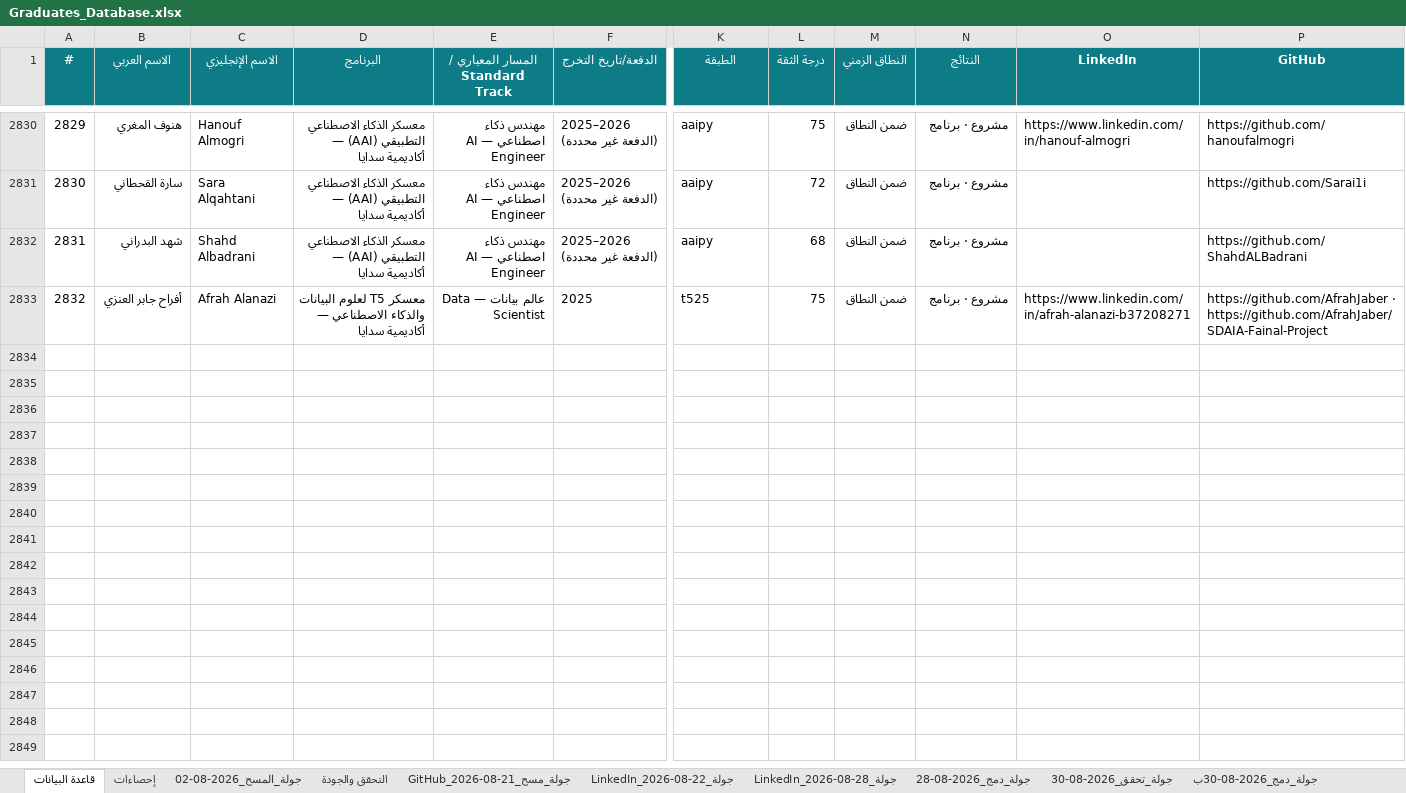
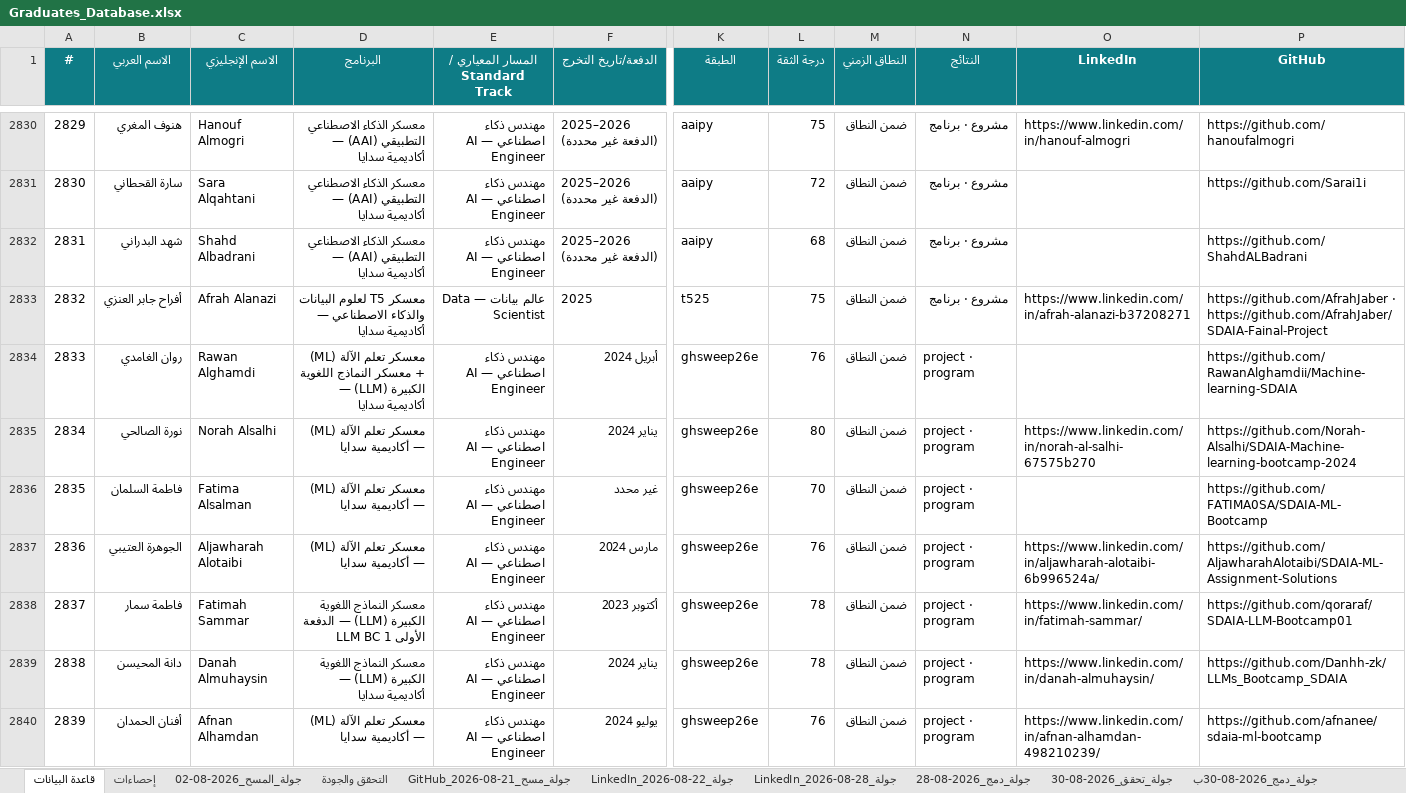
Before and after one commit to malenezi/malenezi, an Excel workbook: Academy/Graduates/Graduates_Database.xlsx, sheet قاعدة البيانات, drawn as a sheet; only a part is shown, gaps mark what is left out; values as stored, in another font and other column widths than the file's, no borders; rows hold the shown columns only; the diff covers the shown part only; the diff names each change by its address in the sheet, - before the commit and + after, or states it on an @@ line.

```diff
--- a/Academy/Graduates/Graduates_Database.xlsx (sheet قاعدة البيانات)
+++ b/Academy/Graduates/Graduates_Database.xlsx (sheet قاعدة البيانات)
+row 2834: 2833 | روان الغامدي | Rawan Alghamdi | معسكر تعلم الآلة (ML) + معسكر النماذج اللغوية الكبيرة (LLM) — أكاديمية سدايا | مهندس ذكاء اصطناعي — AI Engineer | أبريل 2024 | ghsweep26e | 76 | ضمن النطاق | project · program |  | https://github.com/RawanAlghamdii/Machine-learning-SDAIA
+row 2835: 2834 | نورة الصالحي | Norah Alsalhi | معسكر تعلم الآلة (ML) — أكاديمية سدايا | مهندس ذكاء اصطناعي — AI Engineer | يناير 2024 | ghsweep26e | 80 | ضمن النطاق | project · program | https://www.linkedin.com/in/norah-al-salhi-67575b270 | https://github.com/Norah-Alsalhi/SDAIA-Machine-learning-bootcamp-2024
+row 2836: 2835 | فاطمة السلمان | Fatima Alsalman | معسكر تعلم الآلة (ML) — أكاديمية سدايا | مهندس ذكاء اصطناعي — AI Engineer | غير محدد | ghsweep26e | 70 | ضمن النطاق | project · program |  | https://github.com/FATIMA0SA/SDAIA-ML-Bootcamp
+row 2837: 2836 | الجوهرة العتيبي | Aljawharah Alotaibi | معسكر تعلم الآلة (ML) — أكاديمية سدايا | مهندس ذكاء اصطناعي — AI Engineer | مارس 2024 | ghsweep26e | 76 | ضمن النطاق | project · program | https://www.linkedin.com/in/aljawharah-alotaibi-6b996524a/ | https://github.com/AljawharahAlotaibi/SDAIA-ML-Assignment-Solutions
+row 2838: 2837 | فاطمة سمار | Fatimah Sammar | معسكر النماذج اللغوية الكبيرة (LLM) — الدفعة الأولى LLM BC 1 | مهندس ذكاء اصطناعي — AI Engineer | أكتوبر 2023 | ghsweep26e | 78 | ضمن النطاق | project · program | https://www.linkedin.com/in/fatimah-sammar/ | https://github.com/qoraraf/SDAIA-LLM-Bootcamp01
+row 2839: 2838 | دانة المحيسن | Danah Almuhaysin | معسكر النماذج اللغوية الكبيرة (LLM) — أكاديمية سدايا | مهندس ذكاء اصطناعي — AI Engineer | يناير 2024 | ghsweep26e | 78 | ضمن النطاق | project · program | https://www.linkedin.com/in/danah-almuhaysin/ | https://github.com/Danhh-zk/LLMs_Bootcamp_SDAIA
+row 2840: 2839 | أفنان الحمدان | Afnan Alhamdan | معسكر تعلم الآلة (ML) — أكاديمية سدايا | مهندس ذكاء اصطناعي — AI Engineer | يوليو 2024 | ghsweep26e | 76 | ضمن النطاق | project · program | https://www.linkedin.com/in/afnan-alhamdan-498210239/ | https://github.com/afnanee/sdaia-ml-bootcamp
```
Also changed, not shown: 6 added rows and 21 edited cells elsewhere in this sheet, other sheet tabs, 16 other files.
